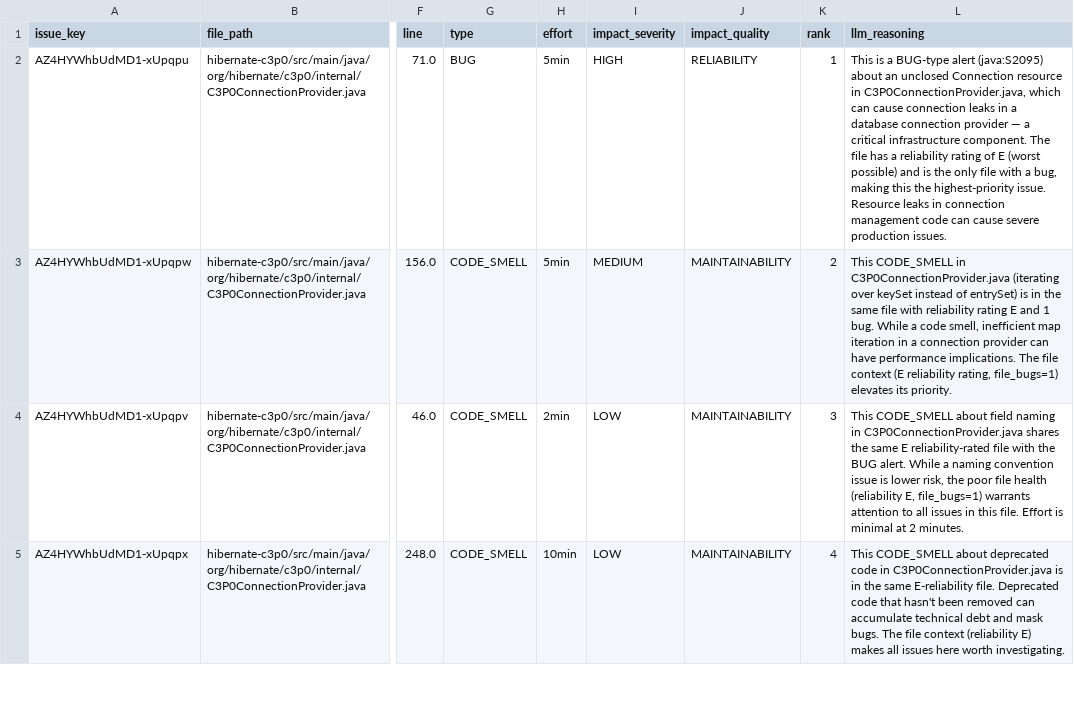
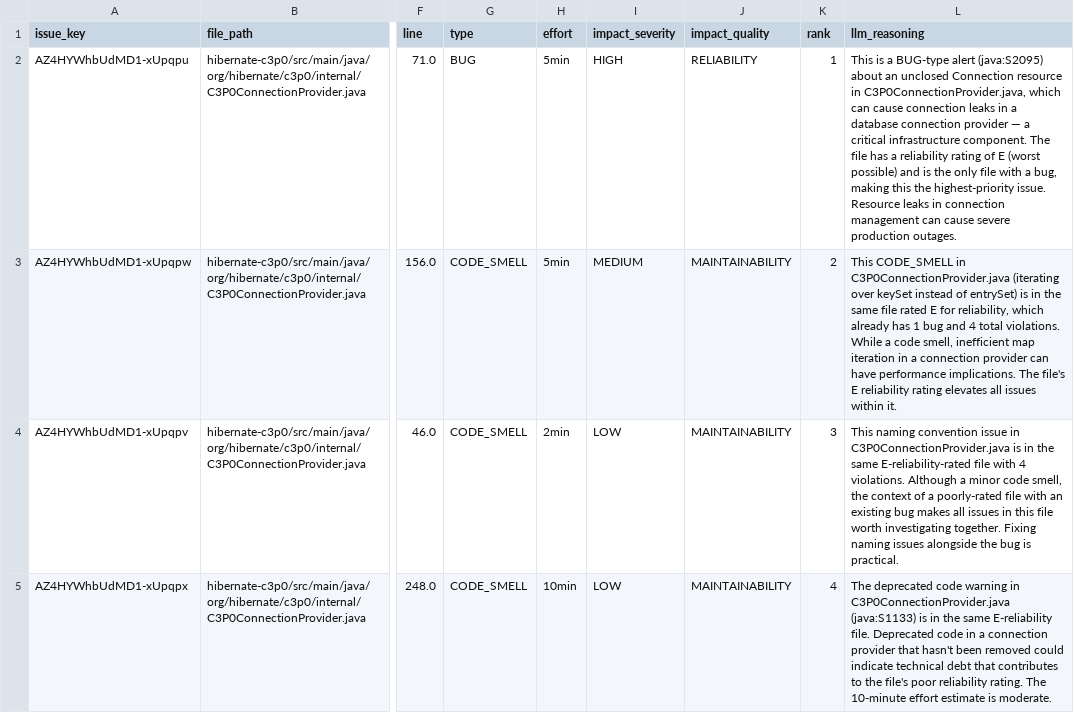
Before and after one commit to danielabfajardo/thesis-pipeline, a CSV file: results/hibernate-orm/display_set_c2.csv, drawn as a sheet; only a part is shown, gaps mark what is left out; the diff covers the shown part only; the diff names each change by its address in the sheet, - before the commit and + after, or states it on an @@ line.

```diff
--- a/results/hibernate-orm/display_set_c2.csv
+++ b/results/hibernate-orm/display_set_c2.csv
-L2 (llm_reasoning): …connection management code can cause severe production issues.
+L2 (llm_reasoning): …connection management can cause severe production outages.
-L3 (llm_reasoning): …same file with reliability rating E and 1 bug. While a code smell, inefficient map iteration in a connection provider can have performance implications. The file context (E reliability rating, file_bugs=1) elevates its priority.
+L3 (llm_reasoning): …same file rated E for reliability, which already has 1 bug and 4 total violations. While a code smell, inefficient map iteration in a connection provider can have performance implications. The file's E reliability rating elevates all issues within it.
-L4 (llm_reasoning): This CODE_SMELL about field naming in C3P0ConnectionProvider.java shares the same E reliability-rated file with the BUG alert. While a naming convention issue is lower risk, the poor file health (reliability E, file_bugs=1) warrants attention to all issues in this file. Effort is minimal at 2 minutes.
+L4 (llm_reasoning): This naming convention issue in C3P0ConnectionProvider.java is in the same E-reliability-rated file with 4 violations. Although a minor code smell, the context of a poorly-rated file with an existing bug makes all issues in this file worth investigating together. Fixing naming issues alongside the bug is practical.
-L5 (llm_reasoning): This CODE_SMELL about deprecated code in C3P0ConnectionProvider.java is in the same E-reliability file. Deprecated code that hasn't been removed can accumulate technical debt and mask bugs. The file context (reliability E) makes all issues here worth investigating.
+L5 (llm_reasoning): The deprecated code warning in C3P0ConnectionProvider.java (java:S1133) is in the same E-reliability file. Deprecated code in a connection provider that hasn't been removed could indicate technical debt that contributes to the file's poor reliability rating. The 10-minute effort estimate is moderate.
```
Also changed, not shown: 1 added row, 1 removed row and 14 edited cells elsewhere in this file, results/hibernate-orm/display_set_c3.csv, results/hibernate-orm/enriched_pool_50.csv, 12 other files.
